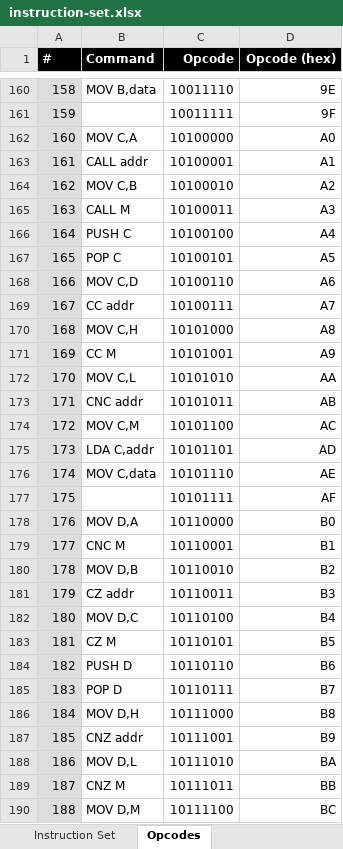
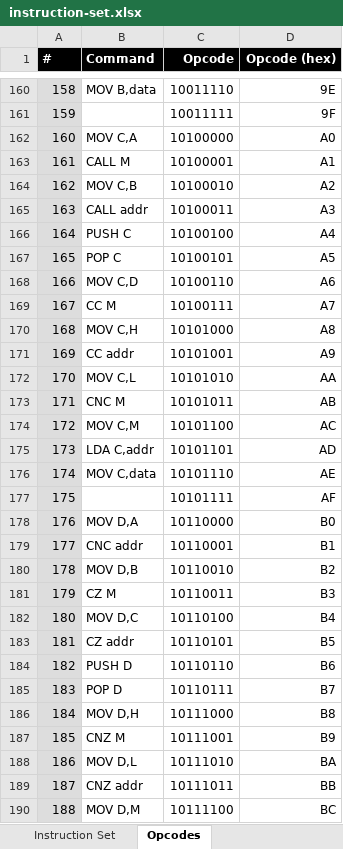
Before and after one commit to wrzlbrmft/cpu, an Excel workbook: doc/instruction-set.xlsx, sheet Opcodes, drawn as a sheet; only a part is shown, gaps mark what is left out; values as stored, in another font and other column widths than the file's, no borders; the diff covers the shown part only; the diff names each change by its address in the sheet, - before the commit and + after, or states it on an @@ line.

Commit message:
changes opcode order for jumps and calls

```diff
--- a/doc/instruction-set.xlsx (sheet Opcodes)
+++ b/doc/instruction-set.xlsx (sheet Opcodes)
-B163 (Command): CALL addr
+B163 (Command): CALL M
-B165 (Command): CALL M
+B165 (Command): CALL addr
-B169 (Command): CC addr
+B169 (Command): CC M
-B171 (Command): CC M
+B171 (Command): CC addr
-B173 (Command): CNC addr
+B173 (Command): CNC M
-B179 (Command): CNC M
+B179 (Command): CNC addr
-B181 (Command): CZ addr
+B181 (Command): CZ M
-B183 (Command): CZ M
+B183 (Command): CZ addr
-B187 (Command): CNZ addr
+B187 (Command): CNZ M
-B189 (Command): CNZ M
+B189 (Command): CNZ addr
```
Also changed, not shown: 10 edited cells elsewhere in this sheet, sheet Instruction Set.
